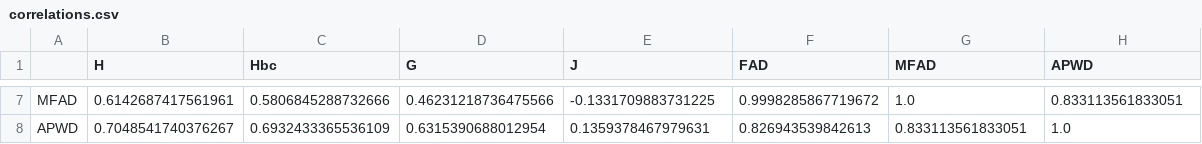
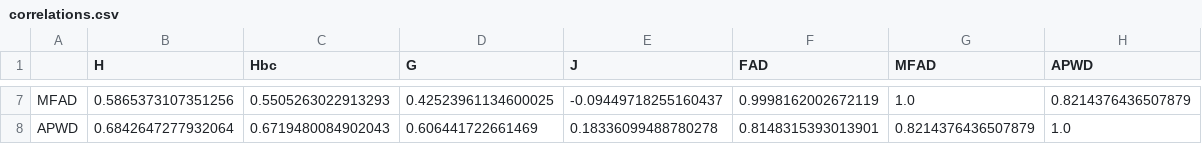
Before and after one commit to alrichardbollans/PhytoChemicalDiversity, a CSV file: analysis_of_diversity_in_native_regions/outputs/metric_correlations/correlations.csv, drawn as a sheet; only a part is shown, gaps mark what is left out; the diff covers the shown part only; the diff names each change by its address in the sheet, - before the commit and + after, or states it on an @@ line.

```diff
--- a/analysis_of_diversity_in_native_regions/outputs/metric_correlations/correlations.csv
+++ b/analysis_of_diversity_in_native_regions/outputs/metric_correlations/correlations.csv
-B7 (H): 0.6142687417561961
+B7 (H): 0.5865373107351256
-C7 (Hbc): 0.5806845288732666
+C7 (Hbc): 0.5505263022913293
-D7 (G): 0.46231218736475566
+D7 (G): 0.42523961134600025
-E7 (J): -0.1331709883731225
+E7 (J): -0.09449718255160437
-F7 (FAD): 0.9998285867719672
+F7 (FAD): 0.9998162002672119
-H7 (APWD): 0.833113561833051
+H7 (APWD): 0.8214376436507879
-B8 (H): 0.7048541740376267
+B8 (H): 0.6842647277932064
-C8 (Hbc): 0.6932433365536109
+C8 (Hbc): 0.6719480084902043
-D8 (G): 0.6315390688012954
+D8 (G): 0.606441722661469
-E8 (J): 0.1359378467979631
+E8 (J): 0.18336099488780278
-F8 (FAD): 0.826943539842613
+F8 (FAD): 0.8148315393013901
-G8 (MFAD): 0.833113561833051
+G8 (MFAD): 0.8214376436507879
```
Also changed, not shown: 30 edited cells elsewhere in this file, analysis_of_diversity_in_native_regions/outputs/correlations_with_pd/correlations.csv, analysis_of_diversity_in_native_regions/outputs/correlations_with_pd/correlations_p.csv, 20 other files.
